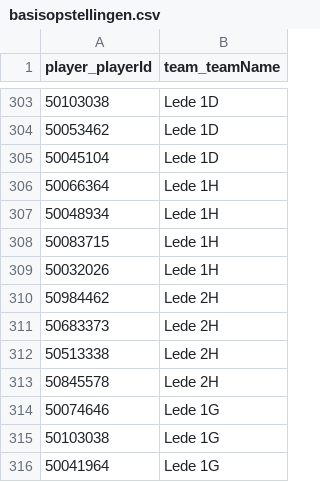
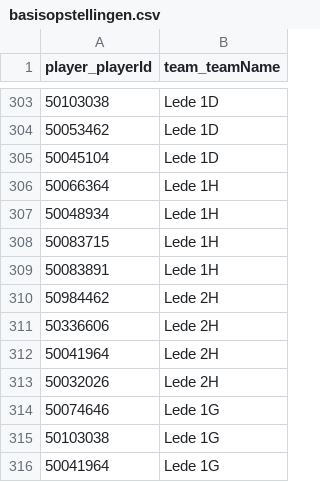
Before and after one commit to Badminton-PBO/lion-freaky, a CSV file: lf_front/data/fixed/2019-2020/basisopstellingen.csv, drawn as a sheet; only a part is shown, gaps mark what is left out.

Commit message:
Fix basisopstelling Lede 1H / 2H

```diff
--- a/lf_front/data/fixed/2019-2020/basisopstellingen.csv
+++ b/lf_front/data/fixed/2019-2020/basisopstellingen.csv
@@ -308,7 +308,7 @@ player_playerId,team_teamName
 50083715,Lede 1H
-50032026,Lede 1H
+50083891,Lede 1H
 50984462,Lede 2H
-50683373,Lede 2H
-50513338,Lede 2H
-50845578,Lede 2H
+50336606,Lede 2H
+50041964,Lede 2H
+50032026,Lede 2H
 50074646,Lede 1G
```
